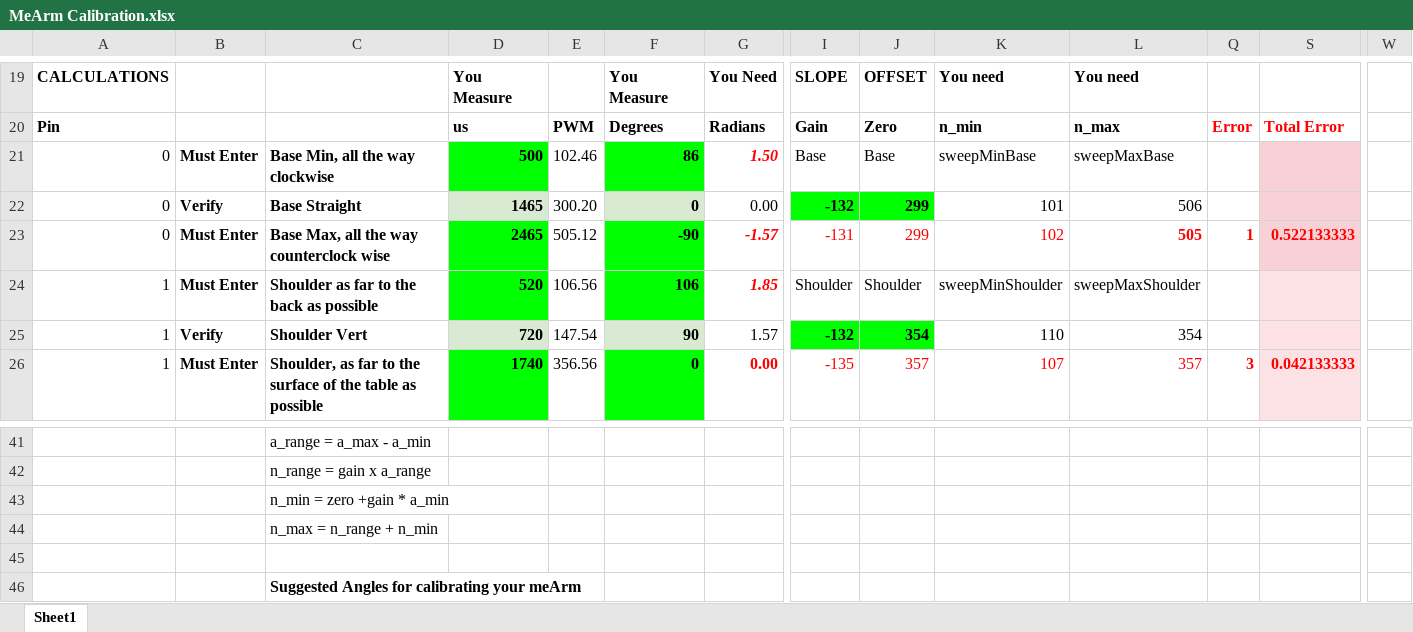
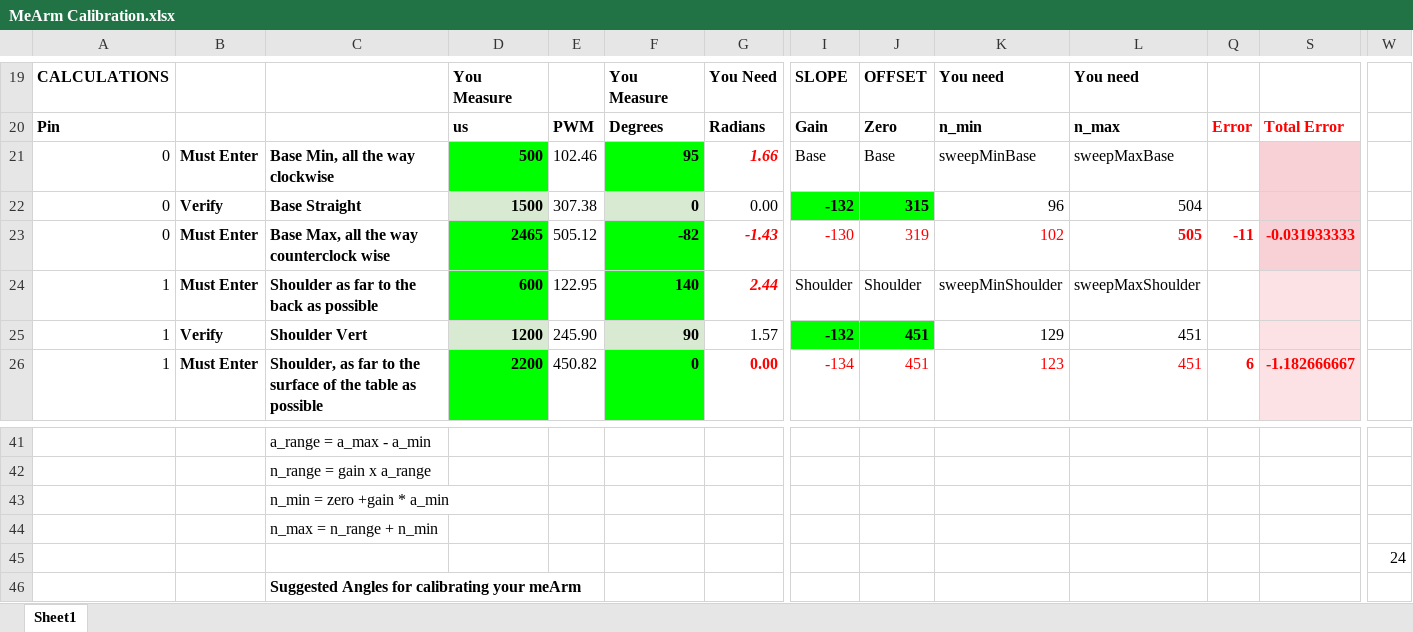
Before and after one commit to uutzinger/meArmPi, an Excel workbook: MeArm Calibration.xlsx, sheet Sheet1, drawn as a sheet; only a part is shown, gaps mark what is left out; values as stored, in another font and other column widths than the file's, no borders; the diff covers the shown part only; the diff names each change by its address in the sheet, - before the commit and + after, or states it on an @@ line.

Commit message:
Safety Updates, Gamecontroller
This limits the movements to the maximum and minimum angles used for calibration.
This has example for game controller using pygame that works with Gamecontroller as well as Keyboard.

```diff
--- a/MeArm Calibration.xlsx (sheet Sheet1)
+++ b/MeArm Calibration.xlsx (sheet Sheet1)
-F21: 86
+F21: 95
-G21: 1.50
+G21: 1.66
-D22: 1465
+D22: 1500
-E22: 300.20
+E22: 307.38
-J22: 299
+J22: 315
-K22: 101
+K22: 96
-L22: 506
+L22: 504
-F23: -90
+F23: -82
-G23: -1.57
+G23: -1.43
-I23: -131
+I23: -130
-J23: 299
+J23: 319
-Q23: 1
+Q23: -11
-S23: 0.522133333
+S23: -0.031933333
-D24: 520
+D24: 600
-E24: 106.56
+E24: 122.95
-F24: 106
+F24: 140
-G24: 1.85
+G24: 2.44
-D25: 720
+D25: 1200
-E25: 147.54
+E25: 245.90
-J25: 354
+J25: 451
-K25: 110
+K25: 129
-L25: 354
+L25: 451
-D26: 1740
+D26: 2200
-E26: 356.56
+E26: 450.82
-I26: -135
+I26: -134
-J26: 357
+J26: 451
-K26: 107
+K26: 123
-L26: 357
+L26: 451
-Q26: 3
+Q26: 6
-S26: 0.042133333
+S26: -1.182666667
-W45: (empty)
+W45: 24
```
Also changed, not shown: 30 edited cells elsewhere in this sheet, hidden cells, 6 other files.
